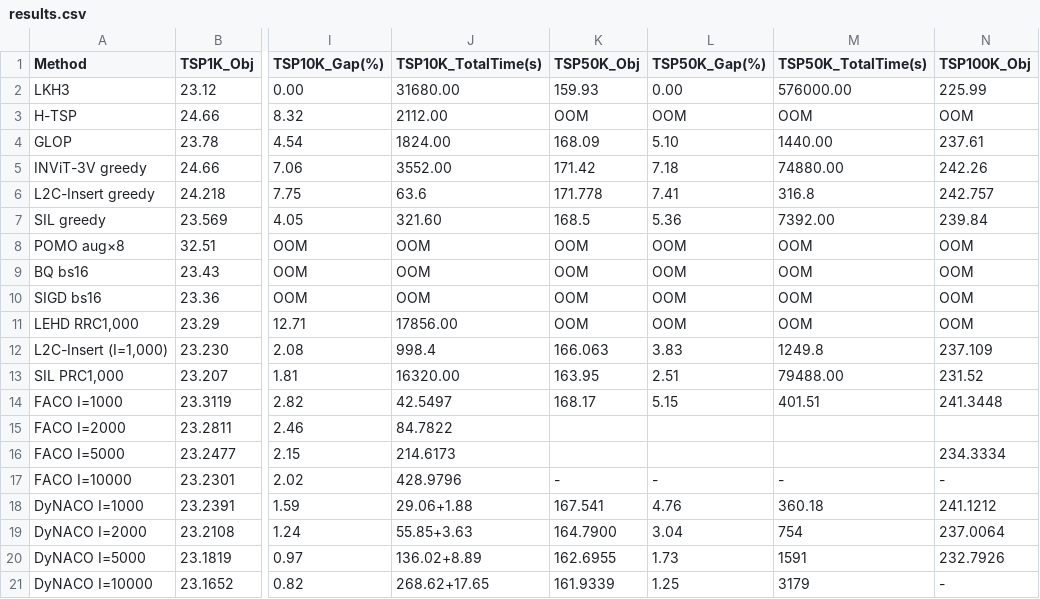
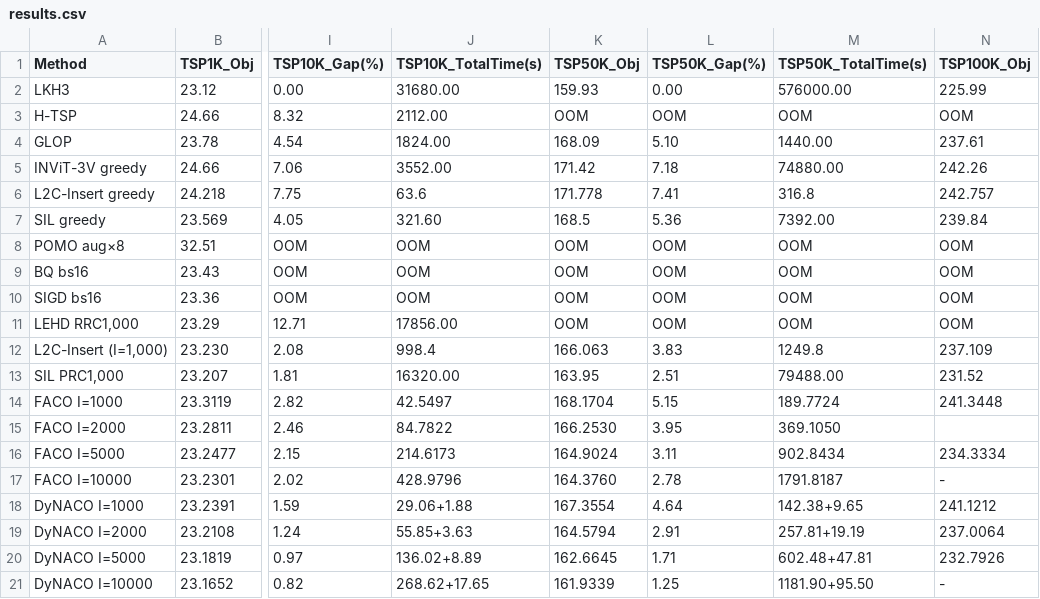
Before and after one commit to shoraaa/DyNACO, a CSV file: results.csv, drawn as a sheet; only a part is shown, gaps mark what is left out; the diff names each change by its address in the sheet, - before the commit and + after, or states it on an @@ line.

```diff
--- a/results.csv
+++ b/results.csv
-K14 (TSP50K_Obj): 168.17
+K14 (TSP50K_Obj): 168.1704
-M14 (TSP50K_TotalTime(s)): 401.51
+M14 (TSP50K_TotalTime(s)): 189.7724
-K15 (TSP50K_Obj): (empty)
+K15 (TSP50K_Obj): 166.2530
-L15 (TSP50K_Gap(%)): (empty)
+L15 (TSP50K_Gap(%)): 3.95
-M15 (TSP50K_TotalTime(s)): (empty)
+M15 (TSP50K_TotalTime(s)): 369.1050
-K16 (TSP50K_Obj): (empty)
+K16 (TSP50K_Obj): 164.9024
-L16 (TSP50K_Gap(%)): (empty)
+L16 (TSP50K_Gap(%)): 3.11
-M16 (TSP50K_TotalTime(s)): (empty)
+M16 (TSP50K_TotalTime(s)): 902.8434
-K17 (TSP50K_Obj): -
+K17 (TSP50K_Obj): 164.3760
-L17 (TSP50K_Gap(%)): -
+L17 (TSP50K_Gap(%)): 2.78
-M17 (TSP50K_TotalTime(s)): -
+M17 (TSP50K_TotalTime(s)): 1791.8187
-K18 (TSP50K_Obj): 167.541
+K18 (TSP50K_Obj): 167.3554
-L18 (TSP50K_Gap(%)): 4.76
+L18 (TSP50K_Gap(%)): 4.64
-M18 (TSP50K_TotalTime(s)): 360.18
+M18 (TSP50K_TotalTime(s)): 142.38+9.65
-K19 (TSP50K_Obj): 164.7900
+K19 (TSP50K_Obj): 164.5794
-L19 (TSP50K_Gap(%)): 3.04
+L19 (TSP50K_Gap(%)): 2.91
-M19 (TSP50K_TotalTime(s)): 754
+M19 (TSP50K_TotalTime(s)): 257.81+19.19
-K20 (TSP50K_Obj): 162.6955
+K20 (TSP50K_Obj): 162.6645
-L20 (TSP50K_Gap(%)): 1.73
+L20 (TSP50K_Gap(%)): 1.71
-M20 (TSP50K_TotalTime(s)): 1591
+M20 (TSP50K_TotalTime(s)): 602.48+47.81
-M21 (TSP50K_TotalTime(s)): 3179
+M21 (TSP50K_TotalTime(s)): 1181.90+95.50
```
